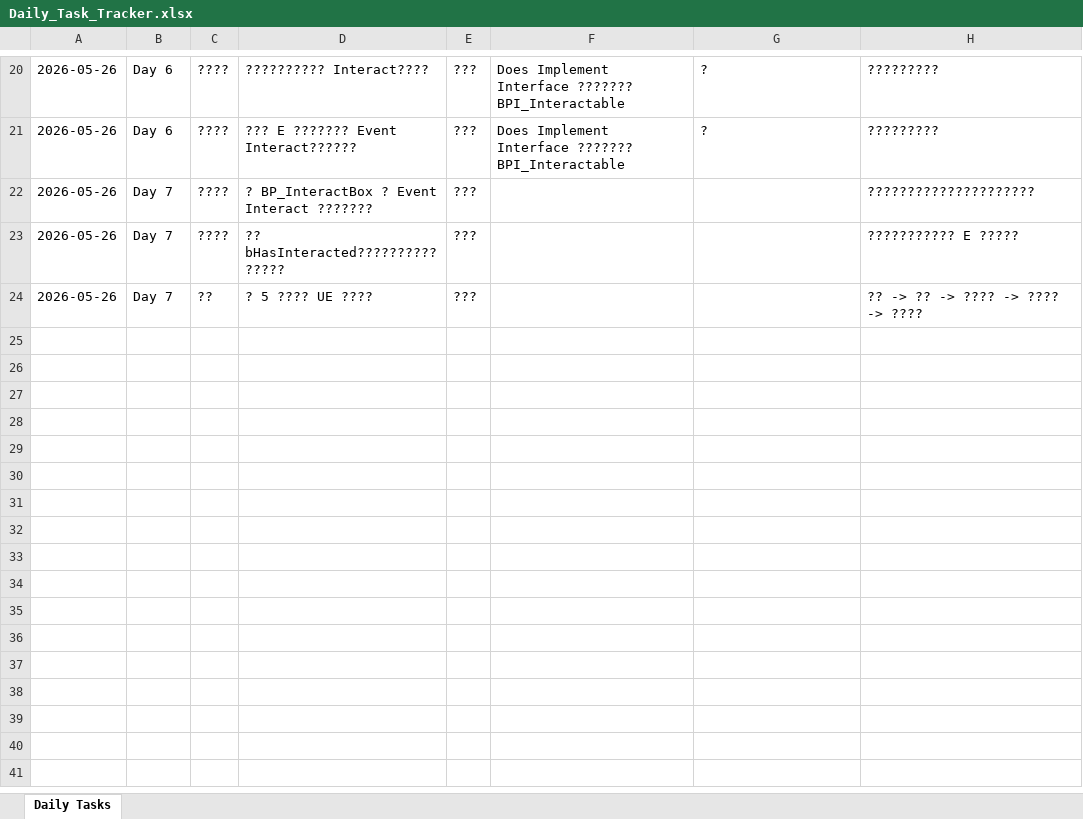
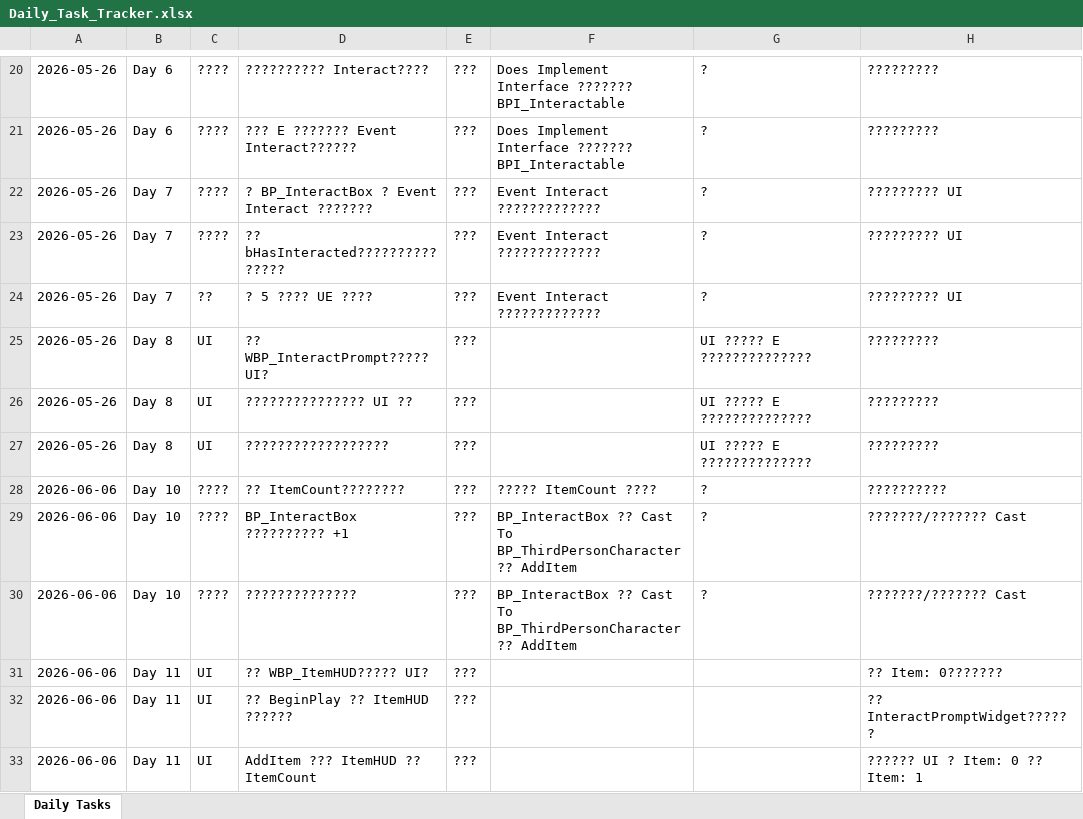
Before and after one commit to Hw1111240/HeWei_UE_AIAgentDemo, an Excel workbook: Daily_Task_Tracker.xlsx, sheet Daily Tasks, drawn as a sheet; only a part is shown, gaps mark what is left out; values as stored, in another font and other column widths than the file's, no borders; the diff names each change by its address in the sheet, - before the commit and + after, or states it on an @@ line.

Commit message:
添加 AddItem 物品计数与交互拾取逻辑

```diff
--- a/Daily_Task_Tracker.xlsx (sheet Daily Tasks)
+++ b/Daily_Task_Tracker.xlsx (sheet Daily Tasks)
-F22:F24: (empty)
+F22:F24: Event Interact ?????????????
-G22:G24: (empty)
+G22:G24: ?
-H22: ?????????????????????
+H22: ????????? UI
-H23: ??????????? E ?????
+H23: ????????? UI
-H24: ?? -> ?? -> ???? -> ???? -> ????
+H24: ????????? UI
+row 25: 2026-05-26 | Day 8 | UI | ?? WBP_InteractPrompt????? UI? | ??? |  | UI ????? E ?????????????? | ?????????
+row 26: 2026-05-26 | Day 8 | UI | ??????????????? UI ?? | ??? |  | UI ????? E ?????????????? | ?????????
+row 27: 2026-05-26 | Day 8 | UI | ?????????????????? | ??? |  | UI ????? E ?????????????? | ?????????
+row 28: 2026-06-06 | Day 10 | ???? | ?? ItemCount???????? | ??? | ????? ItemCount ???? | ? | ??????????
+row 29: 2026-06-06 | Day 10 | ???? | BP_InteractBox ?????????? +1 | ??? | BP_InteractBox ?? Cast To BP_ThirdPersonCharacter ?? AddItem | ? | ???????/??????? Cast
+row 30: 2026-06-06 | Day 10 | ???? | ?????????????? | ??? | BP_InteractBox ?? Cast To BP_ThirdPersonCharacter ?? AddItem | ? | ???????/??????? Cast
+row 31: 2026-06-06 | Day 11 | UI | ?? WBP_ItemHUD????? UI? | ??? |  |  | ?? Item: 0???????
+row 32: 2026-06-06 | Day 11 | UI | ?? BeginPlay ?? ItemHUD ?????? | ??? |  |  | ?? InteractPromptWidget??????
+row 33: 2026-06-06 | Day 11 | UI | AddItem ??? ItemHUD ?? ItemCount | ??? |  |  | ?????? UI ? Item: 0 ?? Item: 1
```
Also changed, not shown: 4 other files.
